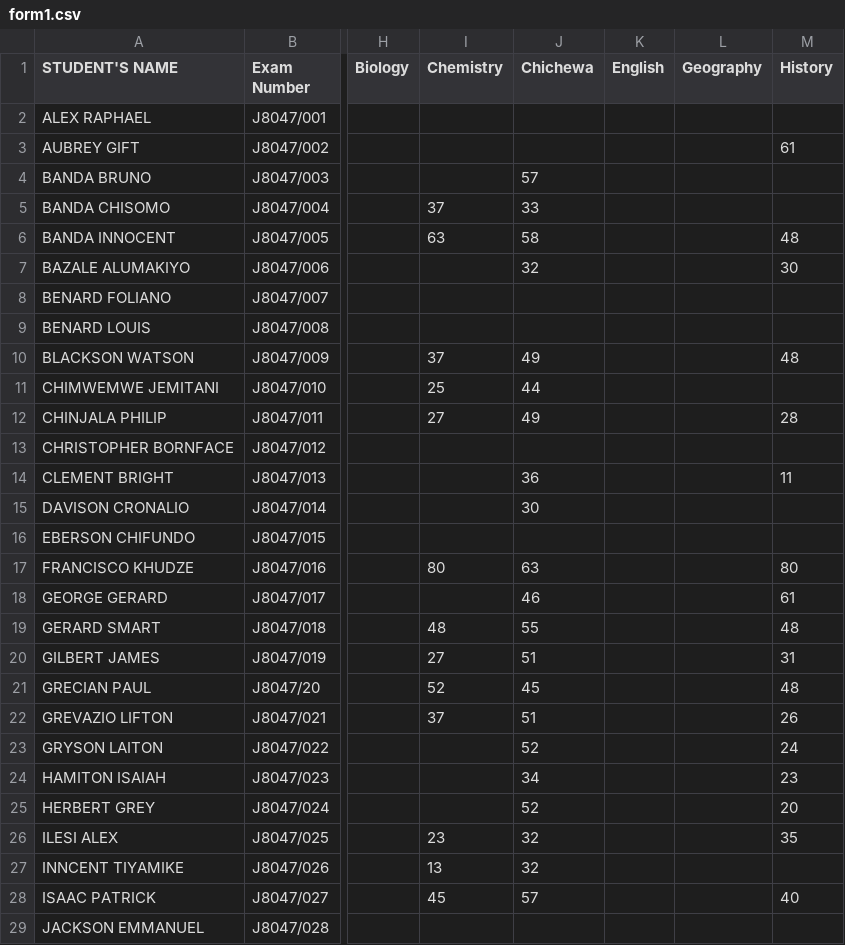
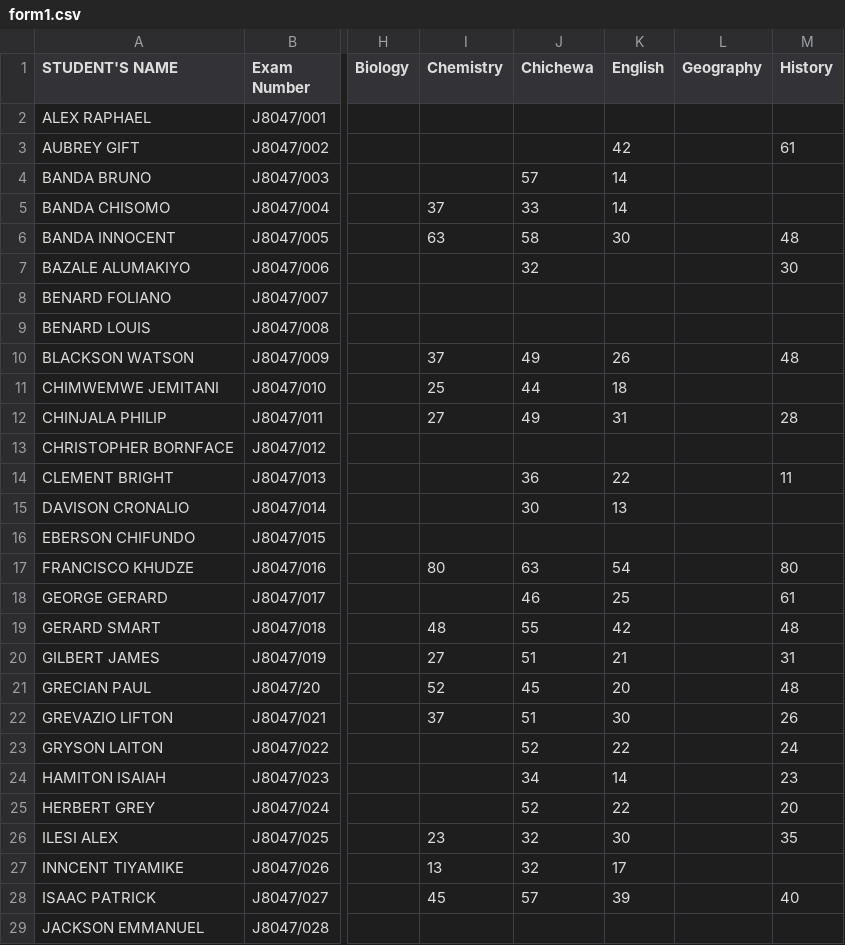
Before and after one commit to magawass/m1, a CSV file: form1.csv, drawn as a sheet; only a part is shown, gaps mark what is left out; the diff covers the shown part only; the diff names each change by its address in the sheet, - before the commit and + after, or states it on an @@ line.

Commit message:
Update: form1 - English (4/30/2026, 1:31:12 PM)

```diff
--- a/form1.csv
+++ b/form1.csv
-K3 (English): (empty)
+K3 (English): 42
-K4:K5 (English): (empty)
+K4:K5 (English): 14
-K6 (English): (empty)
+K6 (English): 30
-K10 (English): (empty)
+K10 (English): 26
-K11 (English): (empty)
+K11 (English): 18
-K12 (English): (empty)
+K12 (English): 31
-K14 (English): (empty)
+K14 (English): 22
-K15 (English): (empty)
+K15 (English): 13
-K17 (English): (empty)
+K17 (English): 54
-K18 (English): (empty)
+K18 (English): 25
-K19 (English): (empty)
+K19 (English): 42
-K20 (English): (empty)
+K20 (English): 21
-K21 (English): (empty)
+K21 (English): 20
-K22 (English): (empty)
+K22 (English): 30
-K23 (English): (empty)
+K23 (English): 22
-K24 (English): (empty)
+K24 (English): 14
-K25 (English): (empty)
+K25 (English): 22
-K26 (English): (empty)
+K26 (English): 30
-K27 (English): (empty)
+K27 (English): 17
-K28 (English): (empty)
+K28 (English): 39
```
Also changed, not shown: 39 edited cells elsewhere in this file.
